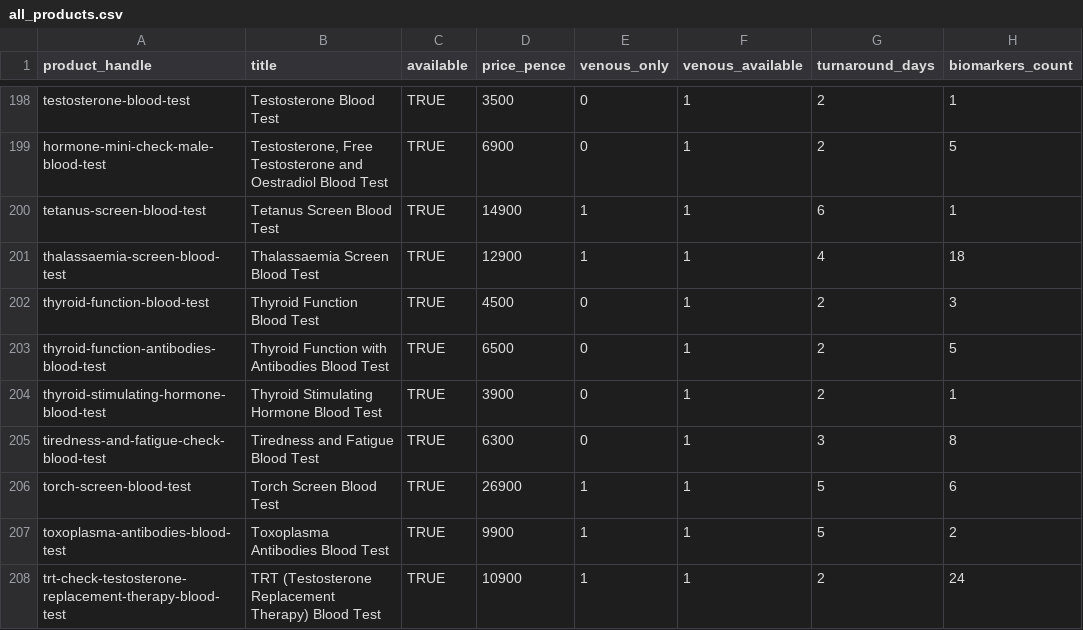
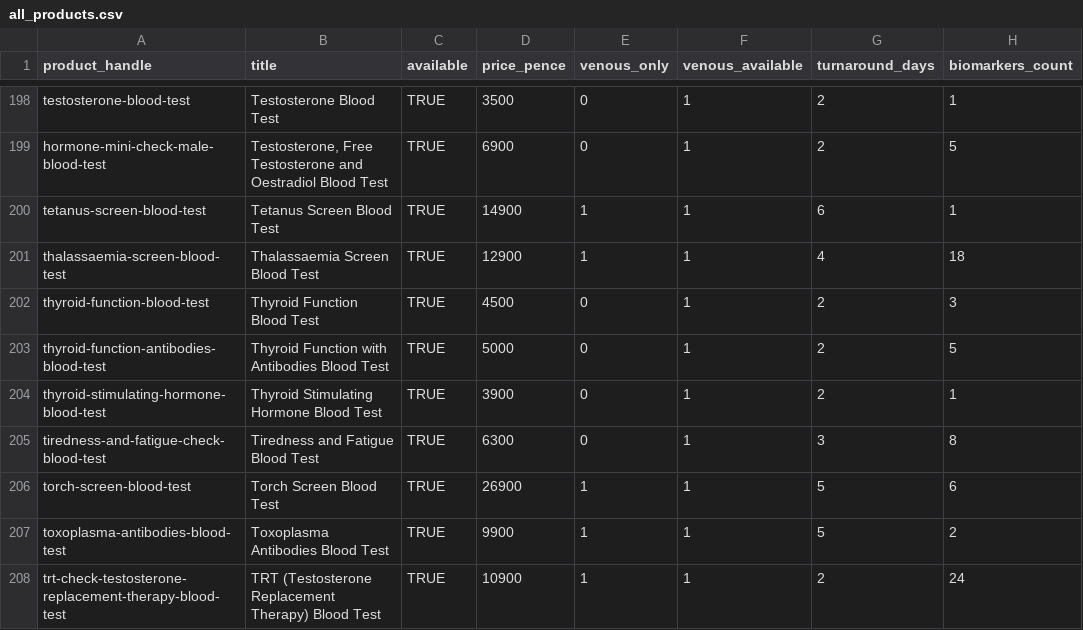
Before and after one commit to stupidpupil/medichecks_scraper, a CSV file: all_products.csv, drawn as a sheet; only a part is shown, gaps mark what is left out; the diff names each change by its address in the sheet, - before the commit and + after, or states it on an @@ line.

```diff
--- a/all_products.csv
+++ b/all_products.csv
-D203 (price_pence): 6500
+D203 (price_pence): 5000
```
Also changed, not shown: products.csv, 2 other files.
